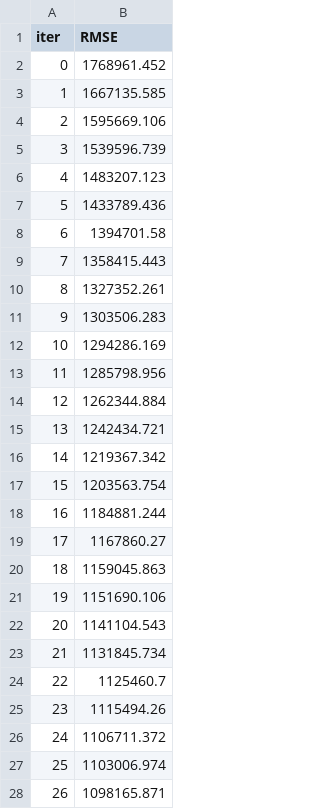
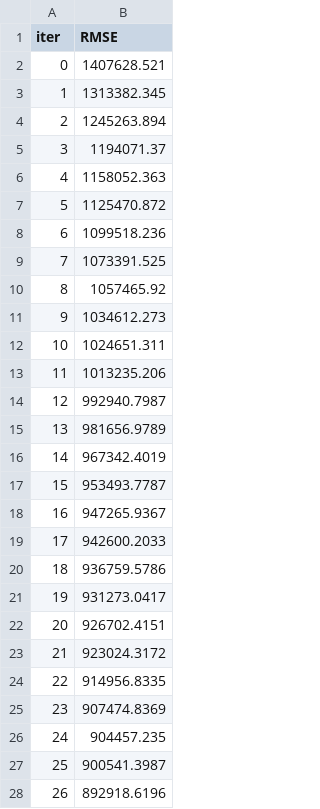
Before and after one commit to jnoothan/Real-estate-project, a TSV file: catboost_info/learn_error.tsv, drawn as a sheet; only a part is shown; the diff covers the shown part only.

```diff
--- a/catboost_info/learn_error.tsv
+++ b/catboost_info/learn_error.tsv
@@ -1,28 +1,28 @@
 iter	RMSE
-0	1768961.452
-1	1667135.585
-2	1595669.106
-3	1539596.739
-4	1483207.123
-5	1433789.436
-6	1394701.58
-7	1358415.443
-8	1327352.261
-9	1303506.283
-10	1294286.169
-11	1285798.956
-12	1262344.884
-13	1242434.721
-14	1219367.342
-15	1203563.754
-16	1184881.244
-17	1167860.27
-18	1159045.863
-19	1151690.106
-20	1141104.543
-21	1131845.734
-22	1125460.7
-23	1115494.26
-24	1106711.372
-25	1103006.974
-26	1098165.871
+0	1407628.521
+1	1313382.345
+2	1245263.894
+3	1194071.37
+4	1158052.363
+5	1125470.872
+6	1099518.236
+7	1073391.525
+8	1057465.92
+9	1034612.273
+10	1024651.311
+11	1013235.206
+12	992940.7987
+13	981656.9789
+14	967342.4019
+15	953493.7787
+16	947265.9367
+17	942600.2033
+18	936759.5786
+19	931273.0417
+20	926702.4151
+21	923024.3172
+22	914956.8335
+23	907474.8369
+24	904457.235
+25	900541.3987
+26	892918.6196
```
Also changed, not shown: 173 edited cells elsewhere in this file, catboost_info/time_left.tsv, 4 other files.
